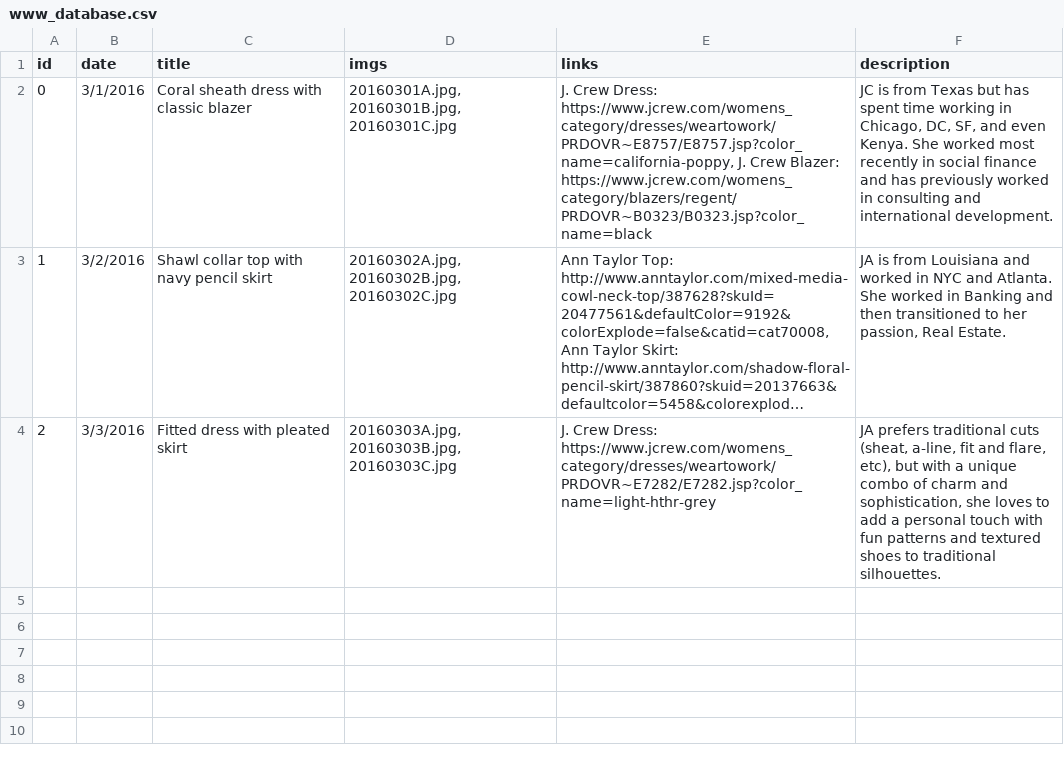
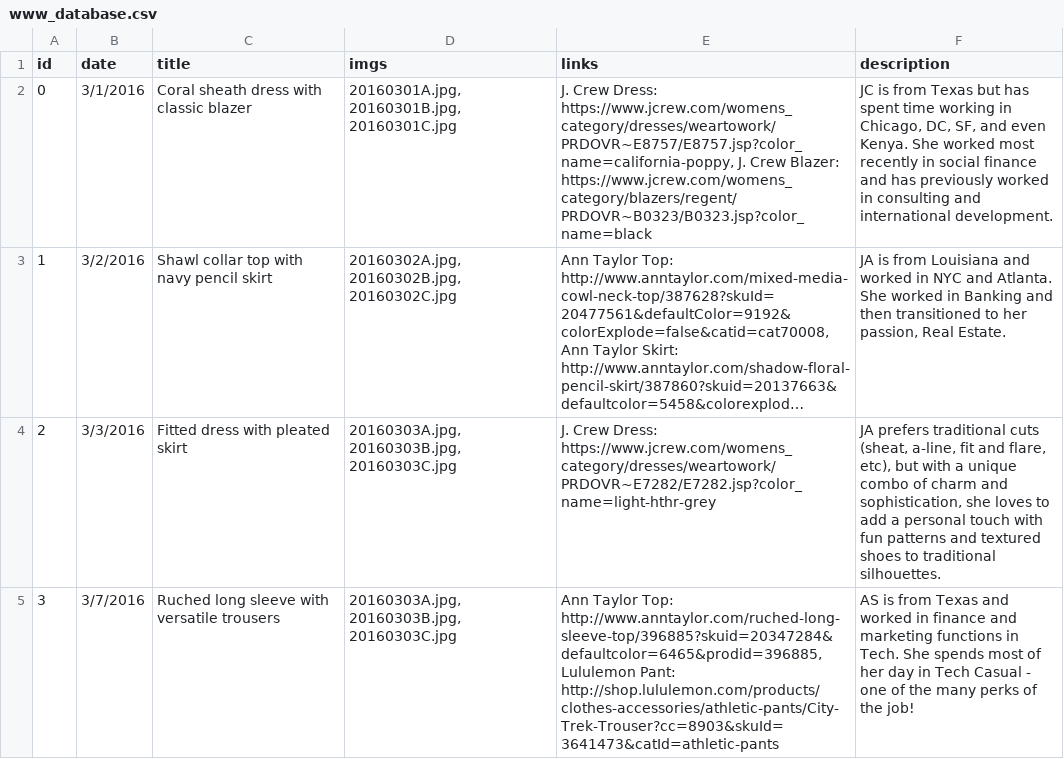
Before and after one commit to cqw1/Eight2Five, a CSV file: www_database.csv, drawn as a sheet; long unchanged cells end in …; the diff names each change by its address in the sheet, - before the commit and + after, or states it on an @@ line.

Commit message:
update www

```diff
--- a/www_database.csv
+++ b/www_database.csv
+row 5: 3 | 3/7/2016 | Ruched long sleeve with versatile trousers | 20160303A.jpg, 20160303B.jpg, 20160303C.jpg | Ann Taylor Top: http://www.anntaylor.com/ruched-long-sleeve-top/396885?skuid=20347284&defaultcolor=6465&prodid=396885, Lululemon Pant: http://shop.lululemon.com/products/clothes-accessories/athletic-pants/City-Trek-Trouser?cc=8903&skuId=3641473&catId=athletic-pants | AS is from Texas and worked in finance and marketing functions in Tech. She spends most of her day in Tech Casual - one of the many perks of the job!
```
